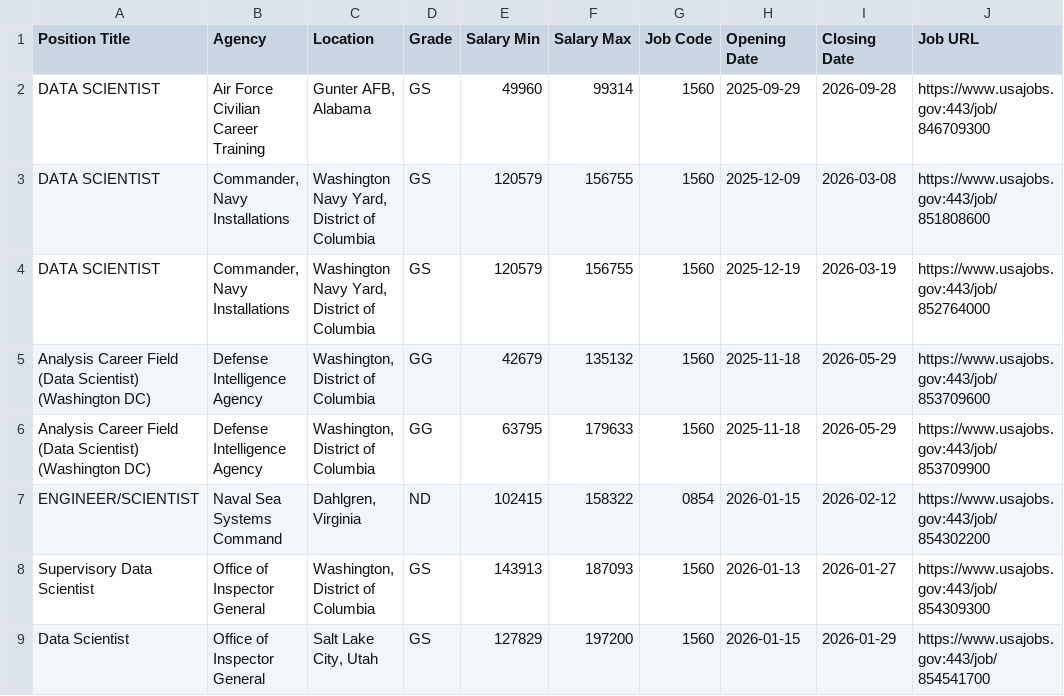
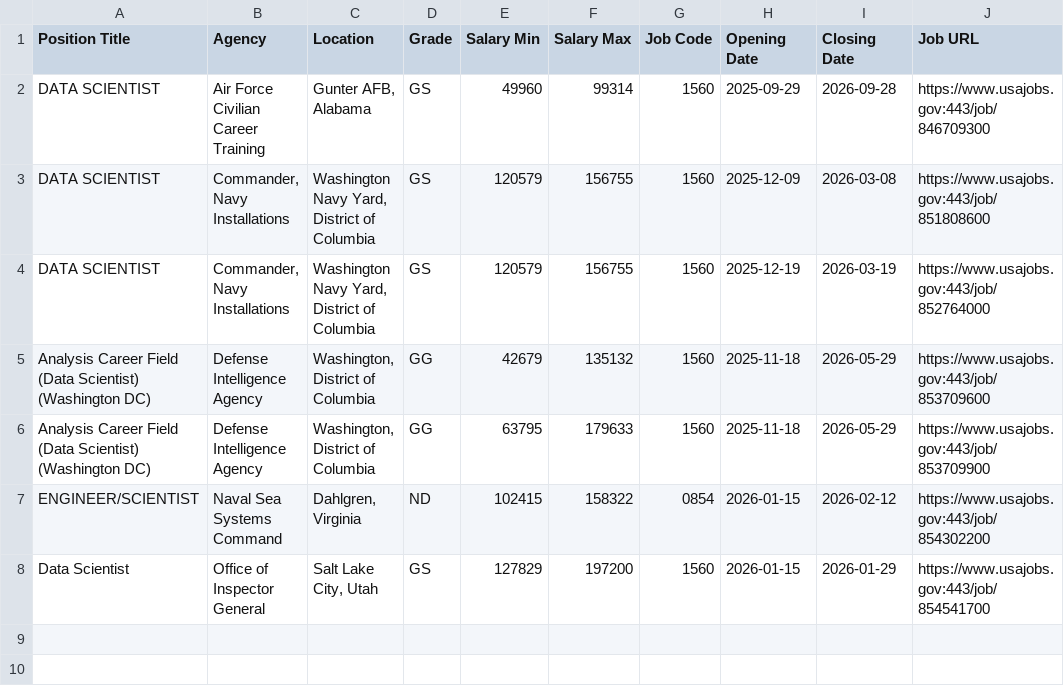
Before and after one commit to fartbagxp/fedjobs, a CSV file: data/raw/active_1560_jobs.csv, drawn as a sheet.

```diff
--- a/data/raw/active_1560_jobs.csv
+++ b/data/raw/active_1560_jobs.csv
@@ -7,3 +7,2 @@ Analysis Career Field (Data Scientist) (Washington DC),Defense Intelligence Agen
 ENGINEER/SCIENTIST,Naval Sea Systems Command,"Dahlgren, Virginia",ND,102415,158322,0854,2026-01-15,2026-02-12,https://www.usajobs.gov:443/job/854302200
-Supervisory Data Scientist,Office of Inspector General,"Washington, District of Columbia",GS,143913,187093,1560,2026-01-13,2026-01-27,https://www.usajobs.gov:443/job/854309300
 Data Scientist,Office of Inspector General,"Salt Lake City, Utah",GS,127829,197200,1560,2026-01-15,2026-01-29,https://www.usajobs.gov:443/job/854541700
```
Also changed, not shown: data/raw/active_0854_jobs.csv, data/raw/active_1550_jobs.csv, 3 other files.
